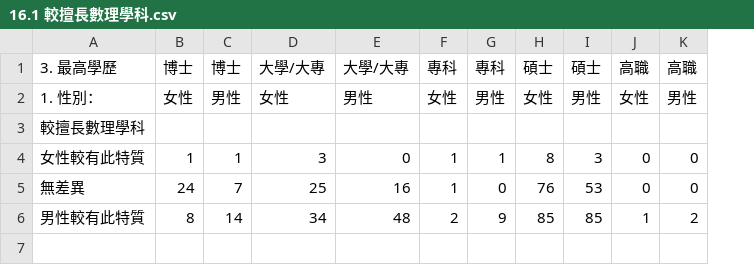
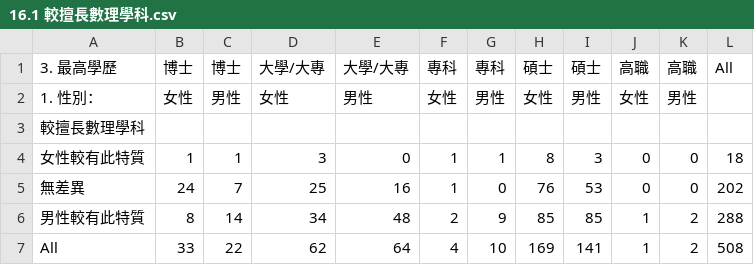
Before and after one commit to stu00608/PartTime_PythonAnalysis, a CSV file: 個人版/outputs/16.1 較擅長數理學科.csv, drawn as a sheet; the diff names each change by its address in the sheet, - before the commit and + after, or states it on an @@ line.

```diff
--- a/個人版/outputs/16.1 較擅長數理學科.csv
+++ b/個人版/outputs/16.1 較擅長數理學科.csv
+column L, rows 1-6: All |  |  | 18 | 202 | 288
+row 7: All | 33 | 22 | 62 | 64 | 4 | 10 | 169 | 141 | 1 | 2 | 508
```
Also changed, not shown: 個人版/outputs/15.您認為工程與科技領域最需要改善的性別議題有哪些.csv, 個人版/outputs/16.0 較用功或成績較好.csv, 9 other files.
